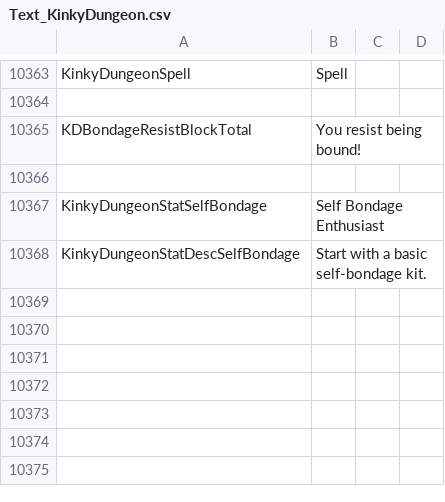
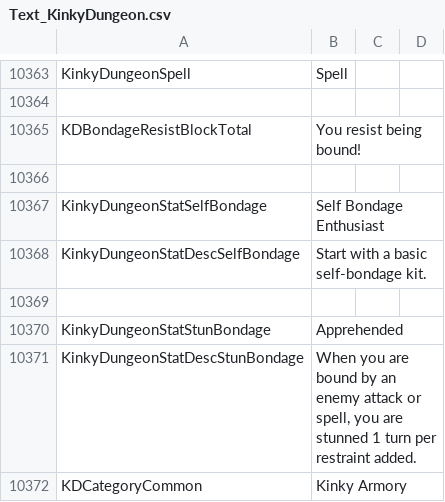
Before and after one commit to Ada18980/KinkiestDungeon, a CSV file: Screens/MiniGame/KinkyDungeon/Text_KinkyDungeon.csv, drawn as a sheet; only a part is shown, gaps mark what is left out; the diff names each change by its address in the sheet, - before the commit and + after, or states it on an @@ line.

Commit message:
Apprehended perk

```diff
--- a/Screens/MiniGame/KinkyDungeon/Text_KinkyDungeon.csv
+++ b/Screens/MiniGame/KinkyDungeon/Text_KinkyDungeon.csv
+row 10369: (empty)
+row 10370: KinkyDungeonStatStunBondage | Apprehended
+row 10371: KinkyDungeonStatDescStunBondage | When you are bound by an enemy attack or spell, you are stunned 1 turn per restraint added.
+row 10372: KDCategoryCommon | Kinky Armory
```
Also changed, not shown: 5 other files.
